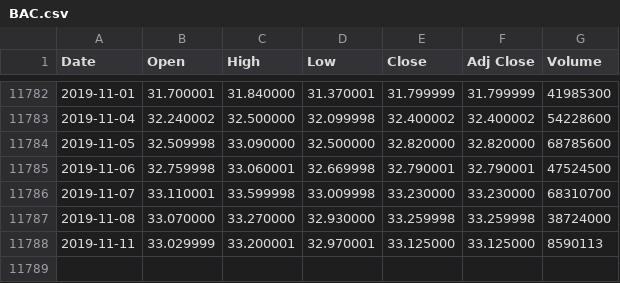
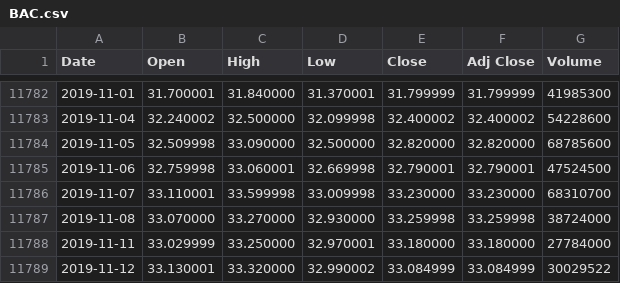
Before and after one commit to tudortrita/Yahoo-Scraping-Dashboard, a CSV file: data/BAC.csv, drawn as a sheet; only a part is shown, gaps mark what is left out.

```diff
--- a/data/BAC.csv
+++ b/data/BAC.csv
@@ -11787,2 +11787,3 @@ Date,Open,High,Low,Close,Adj Close,Volume
 2019-11-08,33.070000,33.270000,32.930000,33.259998,33.259998,38724000
-2019-11-11,33.029999,33.200001,32.970001,33.125000,33.125000,8590113
+2019-11-11,33.029999,33.250000,32.970001,33.180000,33.180000,27784000
+2019-11-12,33.130001,33.320000,32.990002,33.084999,33.084999,30029522
```
Also changed, not shown: data/BAC_financials.csv, data/C.csv, 25 other files.
